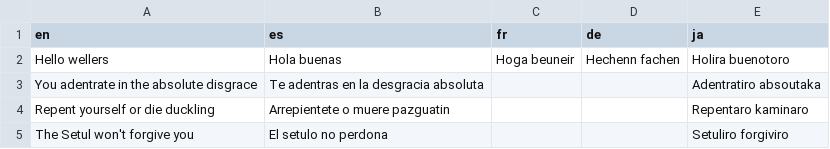
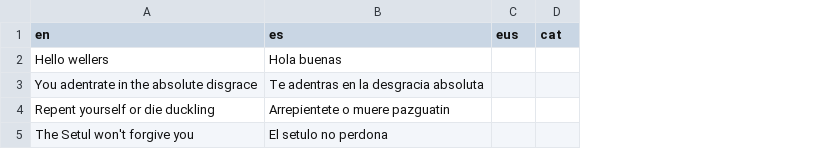
Before and after one commit to valarion-UNIR/Iribus, a CSV file: Assets/Resources/AllDialogues.csv, drawn as a sheet; removed rows and columns are numbered as before the commit, all else as after; the diff names each change by its address in the sheet, - before the commit and + after, or states it on an @@ line.

```diff
--- a/Assets/Resources/AllDialogues.csv
+++ b/Assets/Resources/AllDialogues.csv
-column C (fr), row 2: Hoga beuneir
-column D (de), row 2: Hechenn fachen
-column E (ja), rows 2-5: Holira buenotoro | Adentratiro absoutaka | Repentaro kaminaro | Setuliro forgiviro
+column C (eus), empty
+column D (cat), empty
```
Also changed, not shown: 11 other files.
